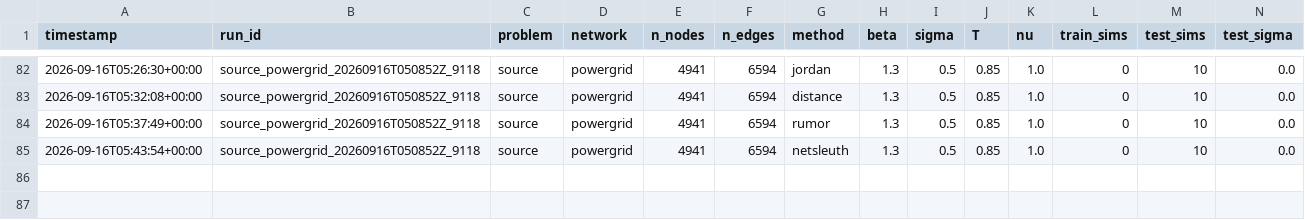
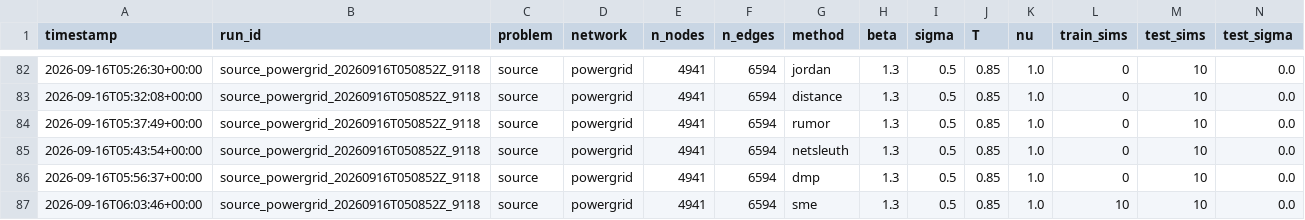
Before and after one commit to vinhqdang/trace_e, a CSV file: results/summary_source.csv, drawn as a sheet; only a part is shown, gaps mark what is left out; rows hold the shown columns only; the diff names each change by its address in the sheet, - before the commit and + after, or states it on an @@ line.

```diff
--- a/results/summary_source.csv
+++ b/results/summary_source.csv
+row 86: 2026-09-16T05:56:37+00:00 | source_powergrid_20260916T050852Z_9118 | source | powergrid | 4941 | 6594 | dmp | 1.3 | 0.5 | 0.85 | 1.0 | 0 | 10 | 0.0
+row 87: 2026-09-16T06:03:46+00:00 | source_powergrid_20260916T050852Z_9118 | source | powergrid | 4941 | 6594 | sme | 1.3 | 0.5 | 0.85 | 1.0 | 10 | 10 | 0.0
```
Also changed, not shown: 5 other files.
